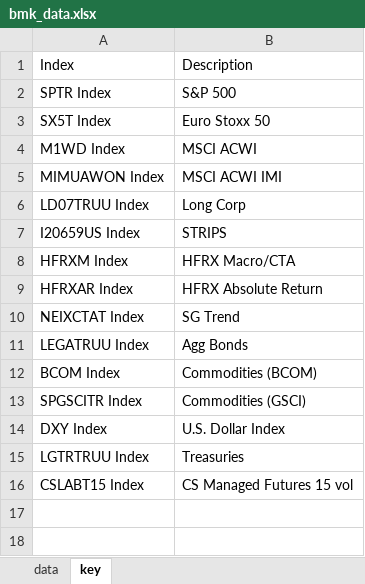
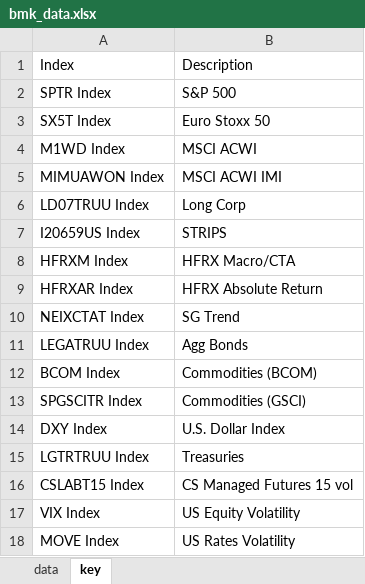
Before and after one commit to pforjoeUPS/RMP, an Excel workbook: EquityHedging/data/update_data/bmk_data.xlsx, sheet key, drawn as a sheet; values as stored, in another font and other column widths than the file's, no borders; the diff names each change by its address in the sheet, - before the commit and + after, or states it on an @@ line.

```diff
--- a/EquityHedging/data/update_data/bmk_data.xlsx (sheet key)
+++ b/EquityHedging/data/update_data/bmk_data.xlsx (sheet key)
+row 17: VIX Index | US Equity Volatility
+row 18: MOVE Index | US Rates Volatility
```
Also changed, not shown: sheet data, 4 other files.
